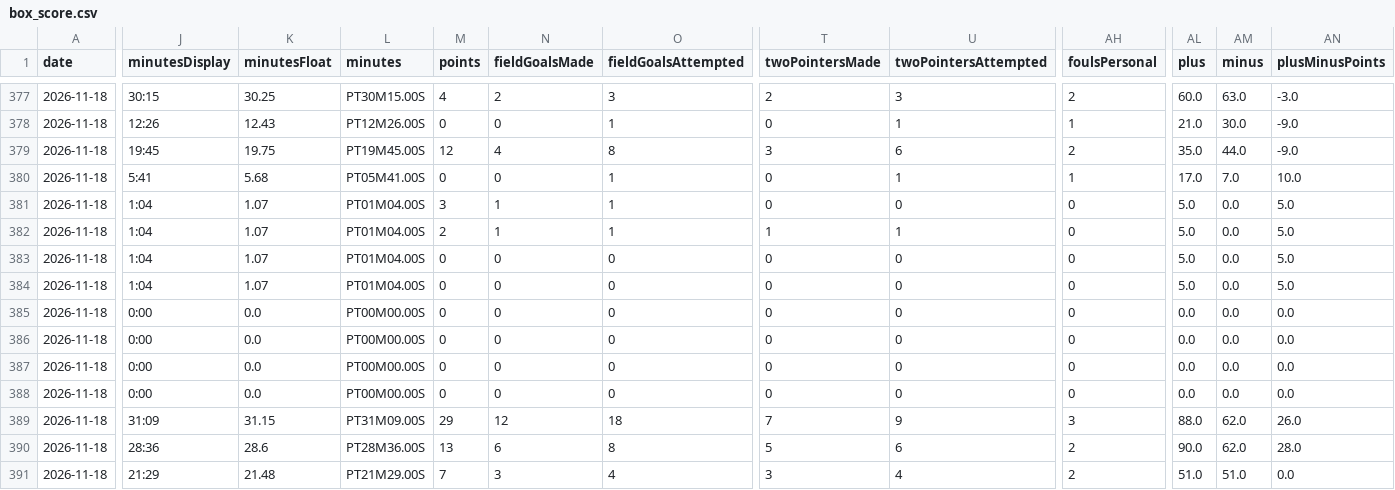
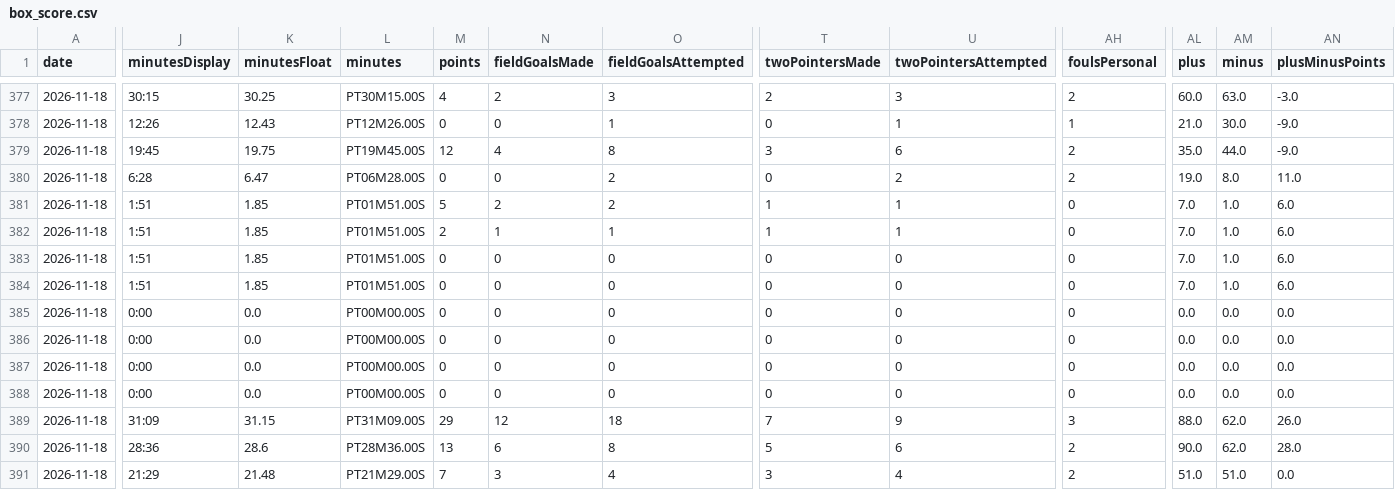
Before and after one commit to wadejason421/fantasy-hoops-assistant, a CSV file: data/tables/2026-11-18/box_score.csv, drawn as a sheet; only a part is shown, gaps mark what is left out; the diff covers the shown part only; the diff names each change by its address in the sheet, - before the commit and + after, or states it on an @@ line.

```diff
--- a/data/tables/2026-11-18/box_score.csv
+++ b/data/tables/2026-11-18/box_score.csv
-J380 (minutesDisplay): 5:41
+J380 (minutesDisplay): 6:28
-K380 (minutesFloat): 5.68
+K380 (minutesFloat): 6.47
-L380 (minutes): PT05M41.00S
+L380 (minutes): PT06M28.00S
-O380:O381 (fieldGoalsAttempted): 1
+O380:O381 (fieldGoalsAttempted): 2
-U380 (twoPointersAttempted): 1
+U380 (twoPointersAttempted): 2
-AH380 (foulsPersonal): 1
+AH380 (foulsPersonal): 2
-AL380 (plus): 17.0
+AL380 (plus): 19.0
-AM380 (minus): 7.0
+AM380 (minus): 8.0
-AN380 (plusMinusPoints): 10.0
+AN380 (plusMinusPoints): 11.0
-J381:J384 (minutesDisplay): 1:04
+J381:J384 (minutesDisplay): 1:51
-K381:K384 (minutesFloat): 1.07
+K381:K384 (minutesFloat): 1.85
-L381:L384 (minutes): PT01M04.00S
+L381:L384 (minutes): PT01M51.00S
-M381 (points): 3
+M381 (points): 5
-N381 (fieldGoalsMade): 1
+N381 (fieldGoalsMade): 2
-T381 (twoPointersMade): 0
+T381 (twoPointersMade): 1
-U381 (twoPointersAttempted): 0
+U381 (twoPointersAttempted): 1
-AL381:AL384 (plus): 5.0
+AL381:AL384 (plus): 7.0
-AM381:AM384 (minus): 0.0
+AM381:AM384 (minus): 1.0
-AN381:AN384 (plusMinusPoints): 5.0
+AN381:AN384 (plusMinusPoints): 6.0
```
Also changed, not shown: 38 edited cells elsewhere in this file, data/index.csv, data/tables/2026-11-18/advanced.csv, 4 other files.
